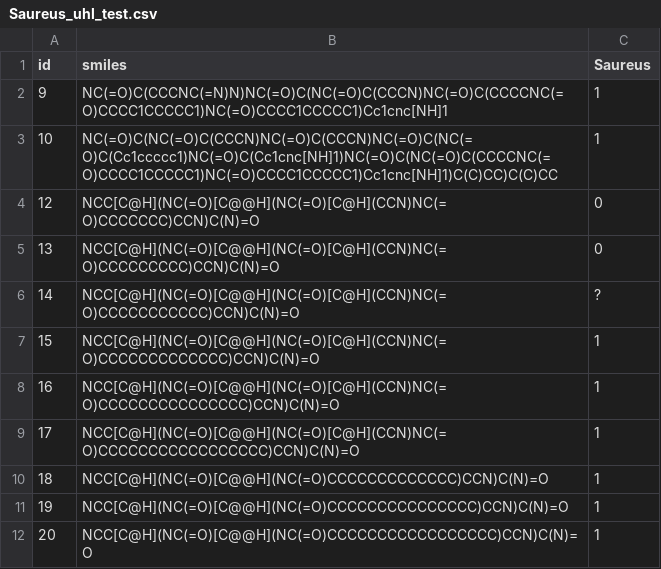
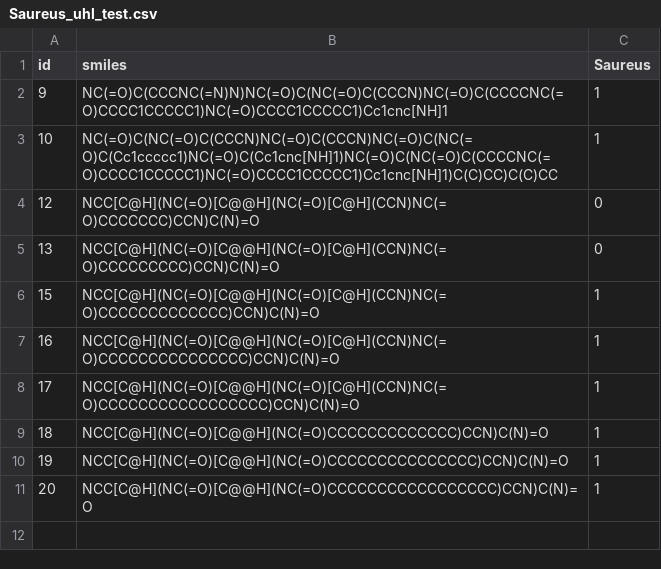
Before and after one commit to mersalas/ecosa, a CSV file: dataset/Saureus_uhl_test.csv, drawn as a sheet; the diff names each change by its address in the sheet, - before the commit and + after, or states it on an @@ line.

Commit message:
Add files via upload

```diff
--- a/dataset/Saureus_uhl_test.csv
+++ b/dataset/Saureus_uhl_test.csv
-row 6: 14 | NCC[C@H](NC(=O)[C@@H](NC(=O)[C@H](CCN)NC(=O)CCCCCCCCCCC)CCN)C(N)=O | ?
```
